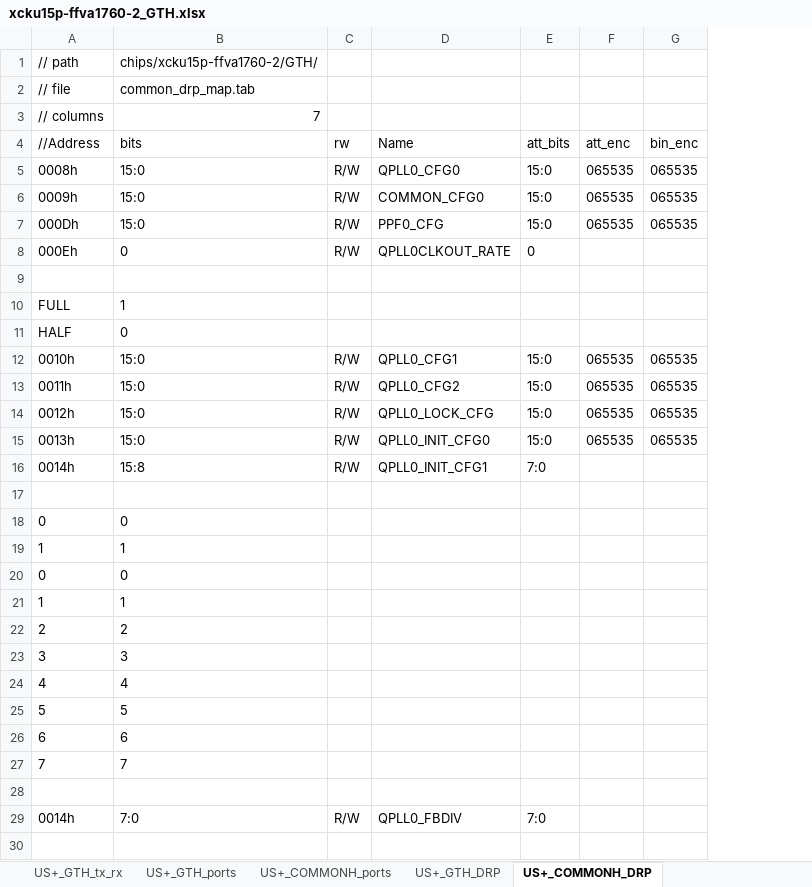
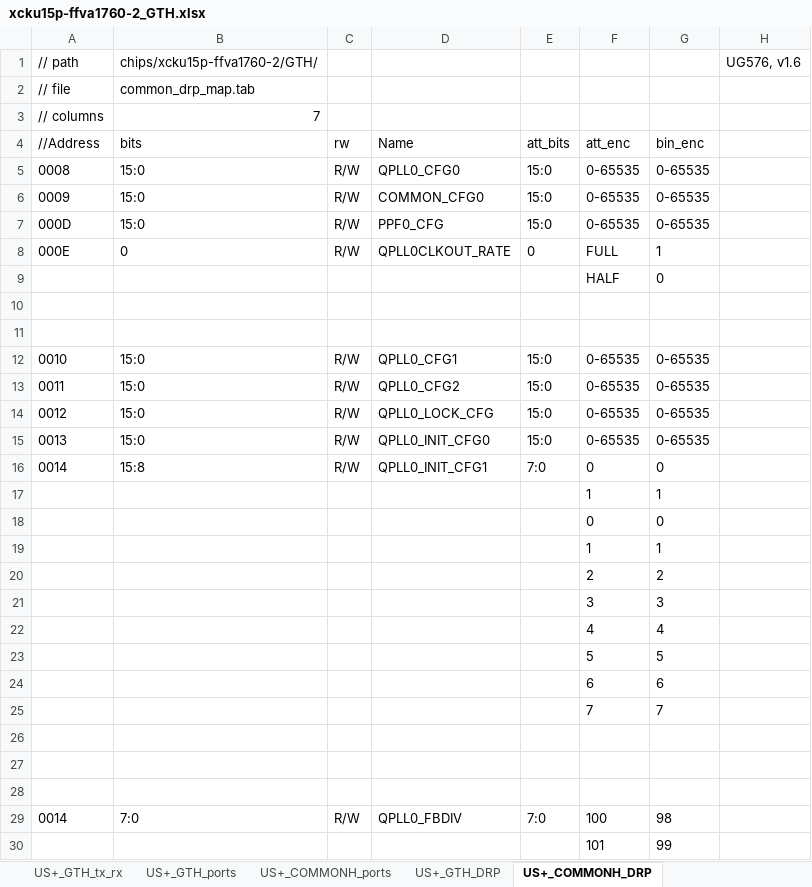
Before and after one commit to madorskya/mgt_builder, an Excel workbook: examples/apex_USp/src/xcku15p-ffva1760-2_GTH.xlsx, sheet US+_COMMONH_DRP, drawn as a sheet; only a part is shown; values as stored, in another font and other column widths than the file's, no borders; removed rows and columns are numbered as before the commit, all else as after; the diff covers the shown part only; the diff names each change by its address in the sheet, - before the commit and + after, or states it on an @@ line.

Commit message:
working apex gth and gty generation, fixed errors in java, with empty strings, added xymap filename config

```diff
--- a/examples/apex_USp/src/xcku15p-ffva1760-2_GTH.xlsx (sheet US+_COMMONH_DRP)
+++ b/examples/apex_USp/src/xcku15p-ffva1760-2_GTH.xlsx (sheet US+_COMMONH_DRP)
-column A, rows 1-29: // path | // file | // columns | //Address | 0008h | 0009h | 000Dh | 000Eh |  | FULL | HALF | 0010h | 0011h | 0012h | 0013h | 0014h |  | 0 | 1 | 0 | 1 | 2 | 3 | 4 | 5 | 6 | 7 |  | 0014h
+column A, rows 1-29: // path | // file | // columns | //Address | 0008 | 0009 | 000D | 000E |  |  |  | 0010 | 0011 | 0012 | 0013 | 0014 |  |  |  |  |  |  |  |  |  |  |  |  | 0014
-column F, rows 4-15: att_enc | 065535 | 065535 | 065535 |  |  |  |  | 065535 | 065535 | 065535 | 065535
-column G, rows 4-15: bin_enc | 065535 | 065535 | 065535 |  |  |  |  | 065535 | 065535 | 065535 | 065535
+column F, rows 4-30: att_enc | 0-65535 | 0-65535 | 0-65535 | FULL | HALF |  |  | 0-65535 | 0-65535 | 0-65535 | 0-65535 | 0 | 1 | 0 | 1 | 2 | 3 | 4 | 5 | 6 | 7 |  |  |  | 100 | 101
+column G, rows 4-30: bin_enc | 0-65535 | 0-65535 | 0-65535 | 1 | 0 |  |  | 0-65535 | 0-65535 | 0-65535 | 0-65535 | 0 | 1 | 0 | 1 | 2 | 3 | 4 | 5 | 6 | 7 |  |  |  | 98 | 99
+column H, row 1: UG576, v1.6
-row 9: (empty)
+row 9:  |  |  |  |  | HALF | 0
-row 10: FULL | 1
+row 10: (empty)
-row 11: HALF | 0
+row 11: (empty)
-row 17: (empty)
+row 17:  |  |  |  |  | 1 | 1
-B18: 0
+B18: (empty)
-B19: 1
+B19: (empty)
-B20: 0
+B20: (empty)
-B21: 1
+B21: (empty)
-B22: 2
+B22: (empty)
-B23: 3
+B23: (empty)
-B24: 4
+B24: (empty)
-B25: 5
+B25: (empty)
-row 26: 6 | 6
+row 26: (empty)
-row 27: 7 | 7
+row 27: (empty)
-row 30: (empty)
+row 30:  |  |  |  |  | 101 | 99
```
Also changed, not shown: other rows of this sheet, sheet US+_GTH_DRP, sheet xcku15p-ffva1760_GTH_placement, sheet US+_GTH_mgt_config, formulas that keep their value, examples/apex_USp/src/apex_ku15p.xlsx, examples/apex_USp/src/xcku15p-ffva1760-2_GTY.xlsx, 49 other files.
